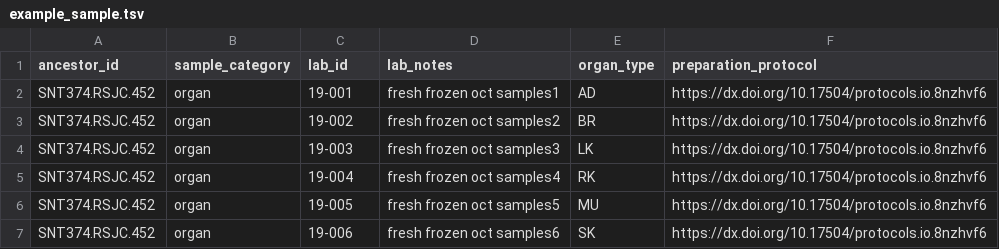
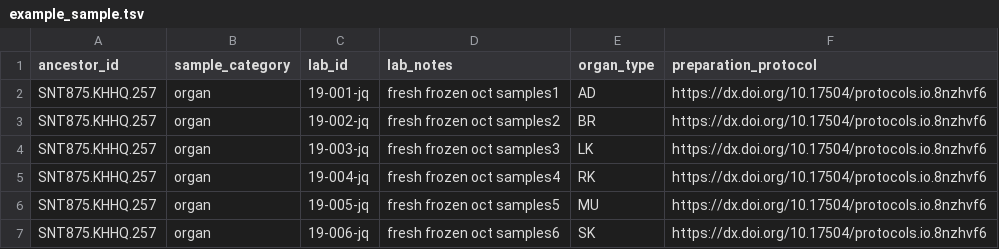
Before and after one commit to sennetconsortium/search-ui, a TSV file: src/public/bulk/entities/example_sample.tsv, drawn as a sheet.

```diff
--- a/src/public/bulk/entities/example_sample.tsv
+++ b/src/public/bulk/entities/example_sample.tsv
@@ -1,7 +1,7 @@
 ancestor_id	sample_category	lab_id	lab_notes	organ_type	preparation_protocol
-SNT374.RSJC.452	organ	19-001	fresh frozen oct samples1	AD	https://dx.doi.org/10.17504/protocols.io.8nzhvf6
-SNT374.RSJC.452	organ	19-002	fresh frozen oct samples2	BR	https://dx.doi.org/10.17504/protocols.io.8nzhvf6
-SNT374.RSJC.452	organ	19-003	fresh frozen oct samples3	LK	https://dx.doi.org/10.17504/protocols.io.8nzhvf6
-SNT374.RSJC.452	organ	19-004	fresh frozen oct samples4	RK	https://dx.doi.org/10.17504/protocols.io.8nzhvf6
-SNT374.RSJC.452	organ	19-005	fresh frozen oct samples5	MU	https://dx.doi.org/10.17504/protocols.io.8nzhvf6
-SNT374.RSJC.452	organ	19-006	fresh frozen oct samples6	SK	https://dx.doi.org/10.17504/protocols.io.8nzhvf6
+SNT875.KHHQ.257	organ	19-001-jq	fresh frozen oct samples1	AD	https://dx.doi.org/10.17504/protocols.io.8nzhvf6
+SNT875.KHHQ.257	organ	19-002-jq	fresh frozen oct samples2	BR	https://dx.doi.org/10.17504/protocols.io.8nzhvf6
+SNT875.KHHQ.257	organ	19-003-jq	fresh frozen oct samples3	LK	https://dx.doi.org/10.17504/protocols.io.8nzhvf6
+SNT875.KHHQ.257	organ	19-004-jq	fresh frozen oct samples4	RK	https://dx.doi.org/10.17504/protocols.io.8nzhvf6
+SNT875.KHHQ.257	organ	19-005-jq	fresh frozen oct samples5	MU	https://dx.doi.org/10.17504/protocols.io.8nzhvf6
+SNT875.KHHQ.257	organ	19-006-jq	fresh frozen oct samples6	SK	https://dx.doi.org/10.17504/protocols.io.8nzhvf6
```
Also changed, not shown: 2 other files.
